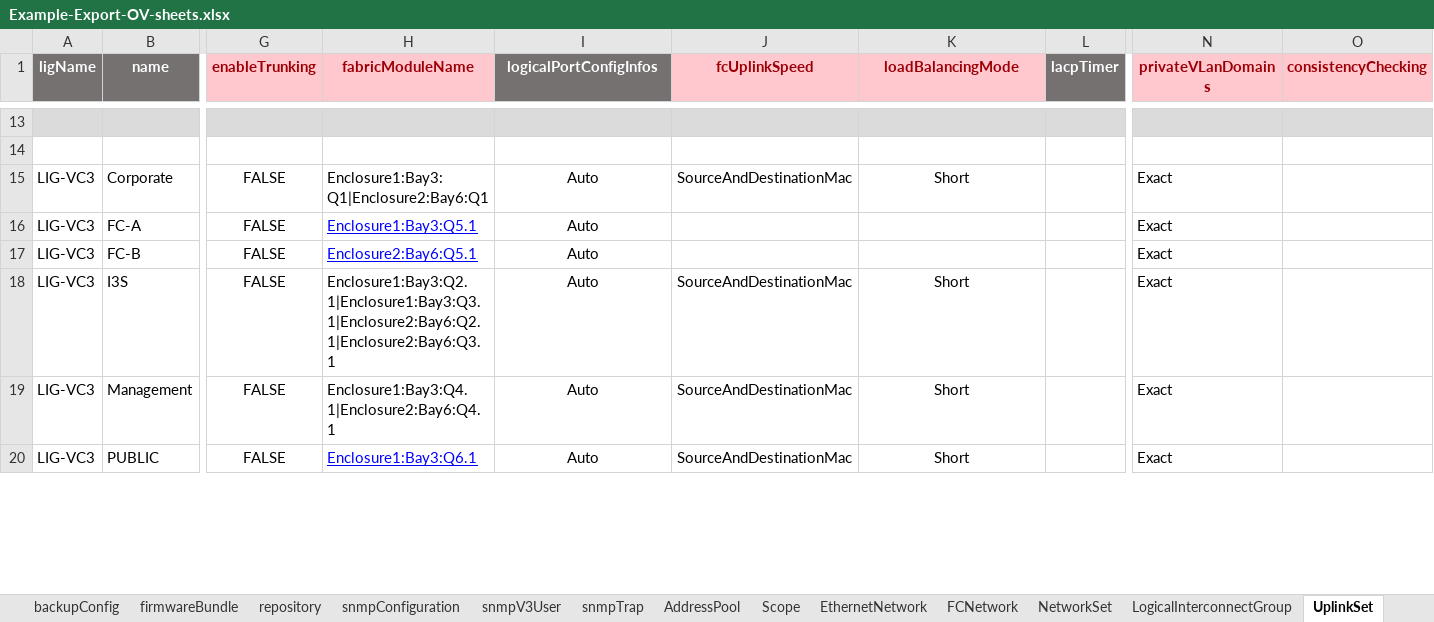
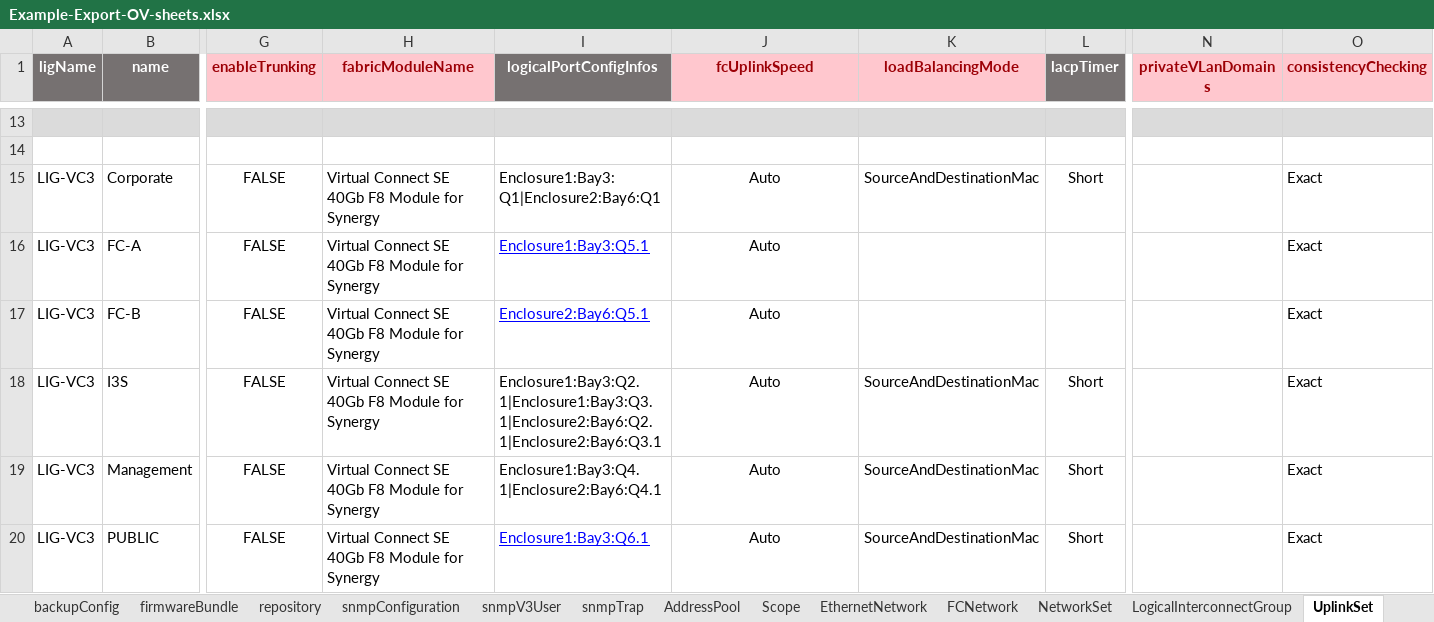
Before and after one commit to DungKHoang/Import-Export-OneView-Resources, an Excel workbook: Example-Export-OV-sheets.xlsx, sheet UplinkSet, drawn as a sheet; only a part is shown, gaps mark what is left out; values as stored, in another font and other column widths than the file's, no borders; the diff covers the shown part only; the diff names each change by its address in the sheet, - before the commit and + after, or states it on an @@ line.

```diff
--- a/Example-Export-OV-sheets.xlsx (sheet UplinkSet)
+++ b/Example-Export-OV-sheets.xlsx (sheet UplinkSet)
-H15 (fabricModuleName): Enclosure1:Bay3:Q1|Enclosure2:Bay6:Q1
+H15 (fabricModuleName): Virtual Connect SE 40Gb F8 Module for Synergy
-I15 (logicalPortConfigInfos): Auto
+I15 (logicalPortConfigInfos): Enclosure1:Bay3:Q1|Enclosure2:Bay6:Q1
-I15:I20 alignment: center
+I15:I20 alignment: left
-J15 (fcUplinkSpeed): SourceAndDestinationMac
+J15 (fcUplinkSpeed): Auto
-K15 (loadBalancingMode): Short
+K15 (loadBalancingMode): SourceAndDestinationMac
-L15 (lacpTimer): (empty)
+L15 (lacpTimer): Short
-N15:N20 (privateVLanDomains): Exact
+N15:N20 (privateVLanDomains): (empty)
-O15:O20 (consistencyChecking): (empty)
+O15:O20 (consistencyChecking): Exact
-H16 (fabricModuleName): Enclosure1:Bay3:Q5.1
+H16 (fabricModuleName): Virtual Connect SE 40Gb F8 Module for Synergy
@@ H16:H17 underline: on → off, text colour: #0000FF → black @@
-I16 (logicalPortConfigInfos): Auto
+I16 (logicalPortConfigInfos): Enclosure1:Bay3:Q5.1
@@ I16:I17 underline: off → on, text colour: black → #0000FF @@
-J16:J17 (fcUplinkSpeed): (empty)
+J16:J17 (fcUplinkSpeed): Auto
-H17 (fabricModuleName): Enclosure2:Bay6:Q5.1
+H17 (fabricModuleName): Virtual Connect SE 40Gb F8 Module for Synergy
-I17 (logicalPortConfigInfos): Auto
+I17 (logicalPortConfigInfos): Enclosure2:Bay6:Q5.1
-H18 (fabricModuleName): Enclosure1:Bay3:Q2.1|Enclosure1:Bay3:Q3.1|Enclosure2:Bay6:Q2.1|Enclosure2:Bay6:Q3.1
+H18 (fabricModuleName): Virtual Connect SE 40Gb F8 Module for Synergy
-I18 (logicalPortConfigInfos): Auto
+I18 (logicalPortConfigInfos): Enclosure1:Bay3:Q2.1|Enclosure1:Bay3:Q3.1|Enclosure2:Bay6:Q2.1|Enclosure2:Bay6:Q3.1
-J18:J20 (fcUplinkSpeed): SourceAndDestinationMac
+J18:J20 (fcUplinkSpeed): Auto
-K18:K20 (loadBalancingMode): Short
+K18:K20 (loadBalancingMode): SourceAndDestinationMac
-L18:L20 (lacpTimer): (empty)
+L18:L20 (lacpTimer): Short
-H19 (fabricModuleName): Enclosure1:Bay3:Q4.1|Enclosure2:Bay6:Q4.1
+H19 (fabricModuleName): Virtual Connect SE 40Gb F8 Module for Synergy
-I19 (logicalPortConfigInfos): Auto
+I19 (logicalPortConfigInfos): Enclosure1:Bay3:Q4.1|Enclosure2:Bay6:Q4.1
-H20 (fabricModuleName): Enclosure1:Bay3:Q6.1
+H20 (fabricModuleName): Virtual Connect SE 40Gb F8 Module for Synergy
@@ H20 underline: on → off, text colour: #0000FF → black @@
-I20 (logicalPortConfigInfos): Auto
+I20 (logicalPortConfigInfos): Enclosure1:Bay3:Q6.1
@@ I20 underline: off → on, text colour: black → #0000FF @@
```
Also changed, not shown: 20 edited cells and cell formats elsewhere in this sheet, sheet ProfileConnection, sheet Profile, OV-Template.xlsx, 4 other files.
